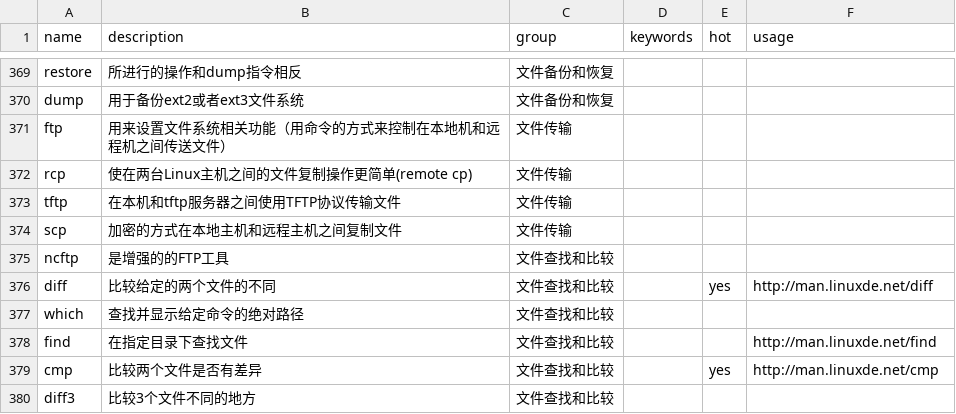
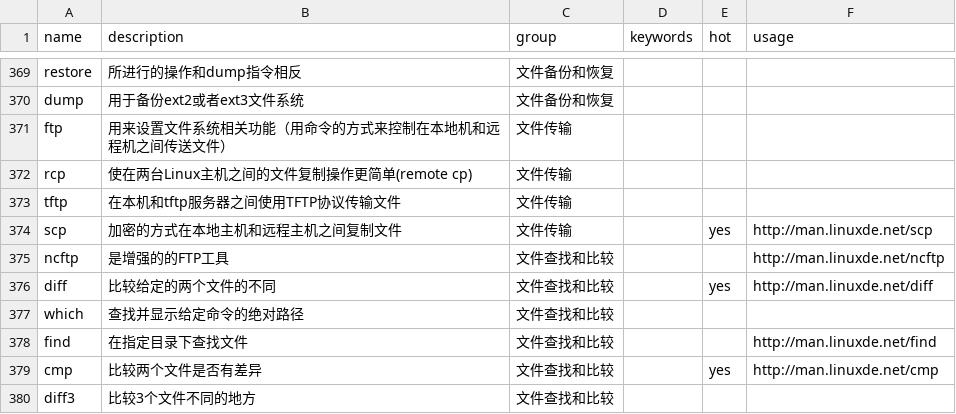
Before and after one commit to sssunsha/linux_command_helper, a CSV file: linux_command.csv, drawn as a sheet; only a part is shown, gaps mark what is left out.

```diff
--- a/linux_command.csv
+++ b/linux_command.csv
@@ -373,4 +373,4 @@ rcp,使在两台Linux主机之间的文件复制操作更简单(remote cp),文
 tftp,在本机和tftp服务器之间使用TFTP协议传输文件,文件传输,,,
-scp,加密的方式在本地主机和远程主机之间复制文件,文件传输,,,
-ncftp,是增强的的FTP工具,文件查找和比较,,,
+scp,加密的方式在本地主机和远程主机之间复制文件,文件传输,,yes,http://man.linuxde.net/scp
+ncftp,是增强的的FTP工具,文件查找和比较,,,http://man.linuxde.net/ncftp
 diff,比较给定的两个文件的不同,文件查找和比较,,yes,http://man.linuxde.net/diff
```
Also changed, not shown: linux_command_detail.csv.
